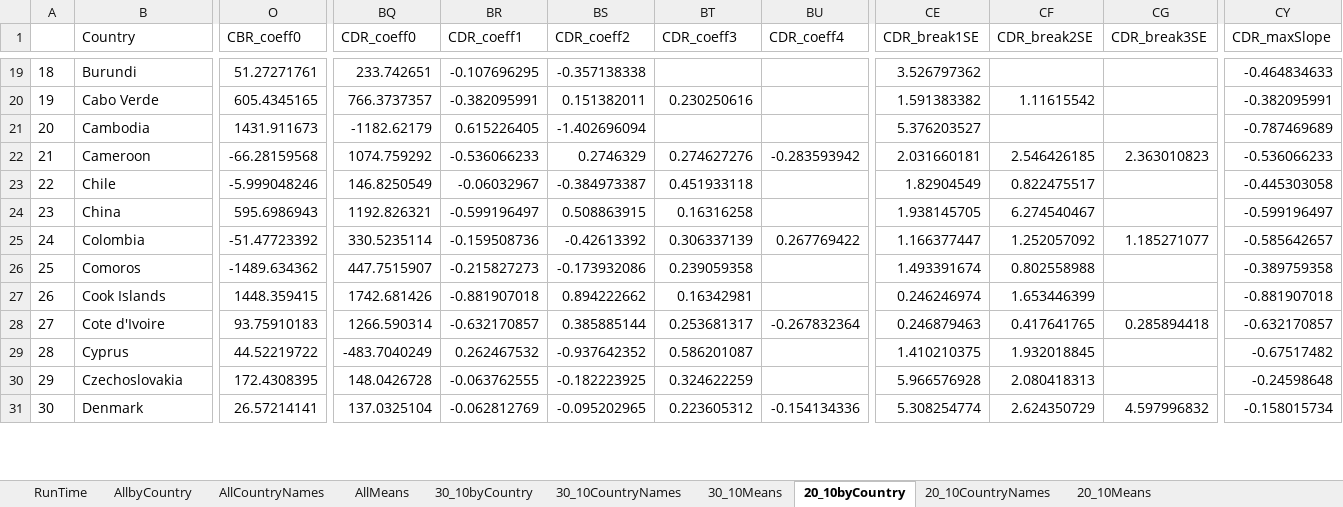
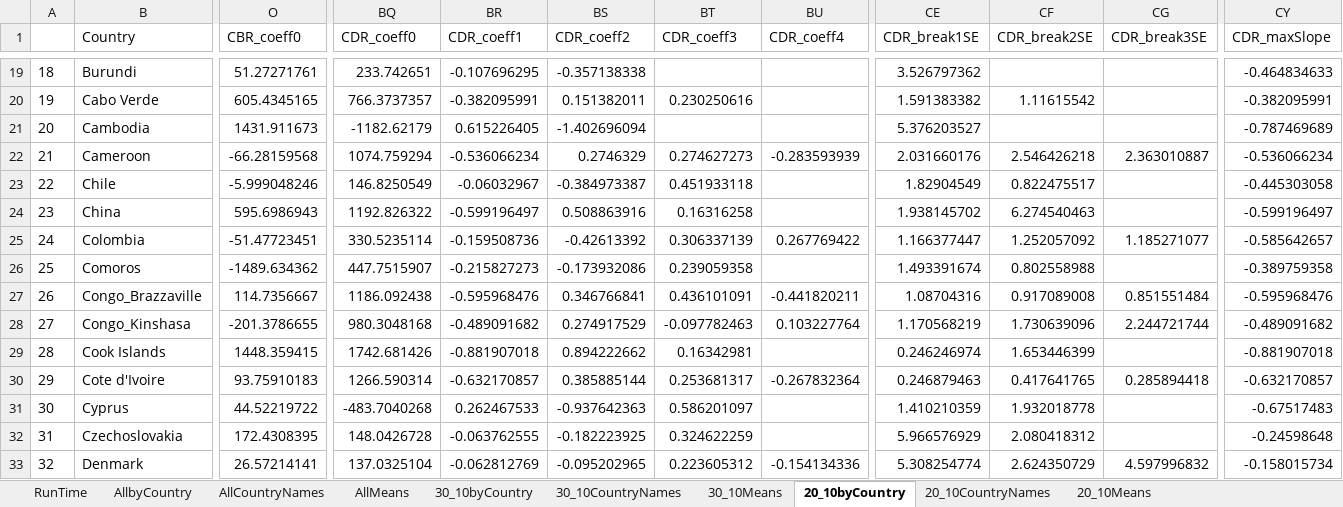
Before and after one commit to altergc/DemoTran, an Excel workbook: Output/CDR/CDRstats.xlsx, sheet 20_10byCountry, drawn as a sheet; only a part is shown, gaps mark what is left out; values as stored, in another font and other column widths than the file's, no borders; addresses are those after the commit; rows hold the shown columns only; the diff covers the shown part only; the diff names each change by its address in the sheet, - before the commit and + after, or states it on an @@ line.

```diff
--- a/Output/CDR/CDRstats.xlsx (sheet 20_10byCountry)
+++ b/Output/CDR/CDRstats.xlsx (sheet 20_10byCountry)
-BQ22 (CDR_coeff0): 1074.759292
+BQ22 (CDR_coeff0): 1074.759294
-BR22 (CDR_coeff1): -0.536066233
+BR22 (CDR_coeff1): -0.536066234
-BT22 (CDR_coeff3): 0.274627276
+BT22 (CDR_coeff3): 0.274627273
-BU22 (CDR_coeff4): -0.283593942
+BU22 (CDR_coeff4): -0.283593939
-CE22 (CDR_break1SE): 2.031660181
+CE22 (CDR_break1SE): 2.031660176
-CF22 (CDR_break2SE): 2.546426185
+CF22 (CDR_break2SE): 2.546426218
-CG22 (CDR_break3SE): 2.363010823
+CG22 (CDR_break3SE): 2.363010887
-CY22 (CDR_maxSlope): -0.536066233
+CY22 (CDR_maxSlope): -0.536066234
-BQ24 (CDR_coeff0): 1192.826321
+BQ24 (CDR_coeff0): 1192.826322
-BS24 (CDR_coeff2): 0.508863915
+BS24 (CDR_coeff2): 0.508863916
-CE24 (CDR_break1SE): 1.938145705
+CE24 (CDR_break1SE): 1.938145702
-CF24 (CDR_break2SE): 6.274540467
+CF24 (CDR_break2SE): 6.274540463
-O25 (CBR_coeff0): -51.47723392
+O25 (CBR_coeff0): -51.47723451
+row 27: 26 | Congo_Brazzaville | 114.7356667 | 1186.092438 | -0.595968476 | 0.346766841 | 0.436101091 | -0.441820211 | 1.08704316 | 0.917089008 | 0.851551484 | -0.595968476
+row 28: 27 | Congo_Kinshasa | -201.3786655 | 980.3048168 | -0.489091682 | 0.274917529 | -0.097782463 | 0.103227764 | 1.170568219 | 1.730639096 | 2.244721744 | -0.489091682
@@ column A renumbered from row 29 down @@
-BQ31 (CDR_coeff0): -483.7040249
+BQ31 (CDR_coeff0): -483.7040268
-BR31 (CDR_coeff1): 0.262467532
+BR31 (CDR_coeff1): 0.262467533
-BS31 (CDR_coeff2): -0.937642352
+BS31 (CDR_coeff2): -0.937642363
-BT31 (CDR_coeff3): 0.586201087
+BT31 (CDR_coeff3): 0.586201097
-CE31 (CDR_break1SE): 1.410210375
+CE31 (CDR_break1SE): 1.410210359
-CF31 (CDR_break2SE): 1.932018845
+CF31 (CDR_break2SE): 1.932018778
-CY31 (CDR_maxSlope): -0.67517482
+CY31 (CDR_maxSlope): -0.67517483
-CE32 (CDR_break1SE): 5.966576928
+CE32 (CDR_break1SE): 5.966576929
-CF32 (CDR_break2SE): 2.080418313
+CF32 (CDR_break2SE): 2.080418312
```
Also changed, not shown: 1 added row and 1010 edited cells elsewhere in this sheet, sheet AllbyCountry, sheet 20_10Means, sheet 30_10byCountry, sheet AllMeans, sheet 30_10Means, sheet 30_10CountryNames, 3 more sheets, Output/CBR/CBRstats.xlsx, Output/Means1950.xlsx, 39 other files.
